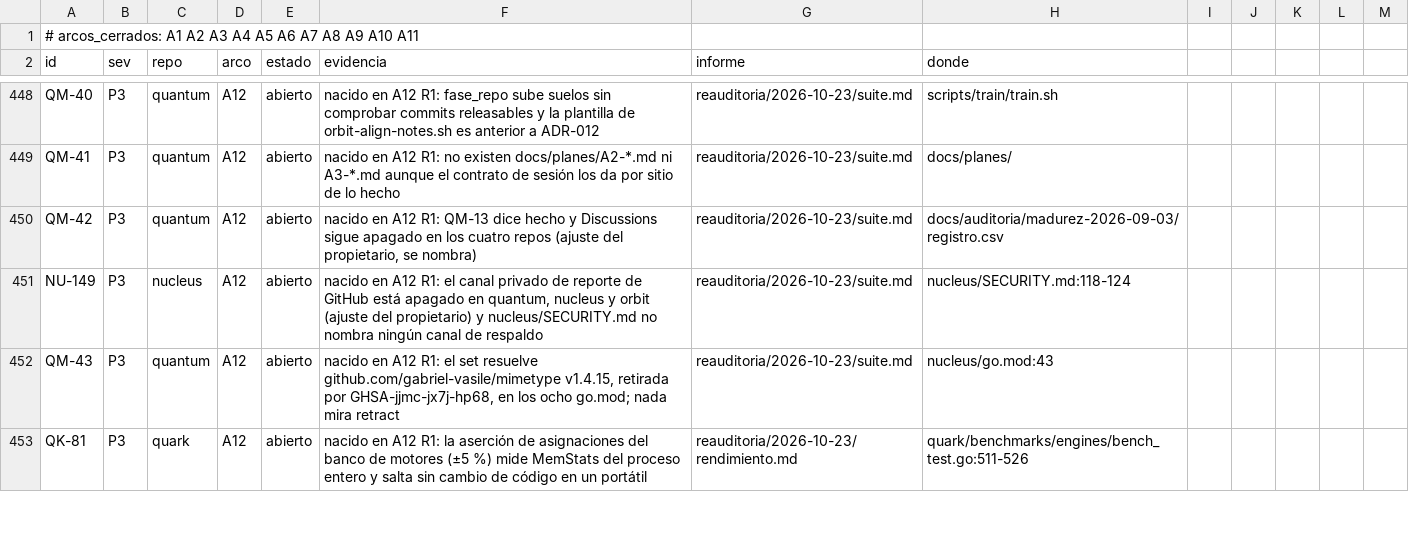
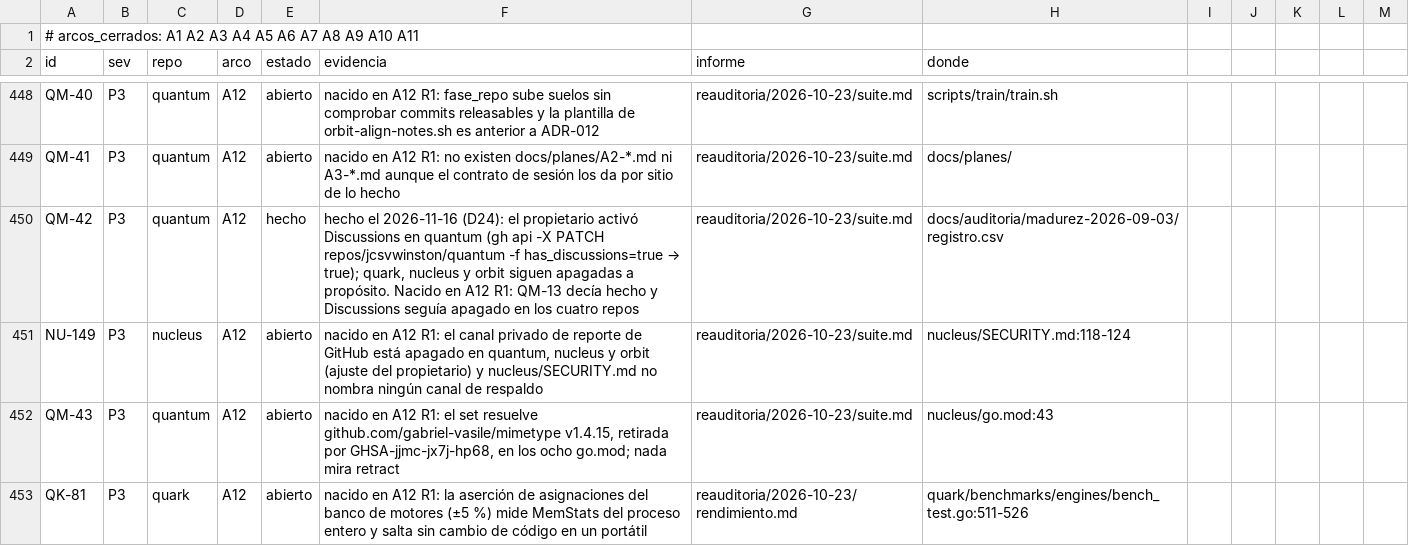
Before and after one commit to jcsvwinston/quantum, a CSV file: docs/auditoria/madurez-2026-09-03/registro.csv, drawn as a sheet; only a part is shown, gaps mark what is left out.

```diff
--- a/docs/auditoria/madurez-2026-09-03/registro.csv
+++ b/docs/auditoria/madurez-2026-09-03/registro.csv
@@ -449,3 +449,3 @@ QM-40,P3,quantum,A12,abierto,nacido en A12 R1: fase_repo sube suelos sin comprob
 QM-41,P3,quantum,A12,abierto,nacido en A12 R1: no existen docs/planes/A2-*.md ni A3-*.md aunque el contrato de sesión los da por sitio de lo hecho,reauditoria/2026-10-23/suite.md,docs/planes/
-QM-42,P3,quantum,A12,abierto,"nacido en A12 R1: QM-13 dice hecho y Discussions sigue apagado en los cuatro repos (ajuste del propietario, se nombra)",reauditoria/2026-10-23/suite.md,docs/auditoria/madurez-2026-09-03/registro.csv
+QM-42,P3,quantum,A12,hecho,"hecho el 2026-11-16 (D24): el propietario activó Discussions en quantum (gh api -X PATCH repos/jcsvwinston/quantum -f has_discussions=true → true); quark, nucleus y orbit siguen apagadas a propósito. Nacido en A12 R1: QM-13 decía hecho y Discussions seguía apagado en los cuatro repos",reauditoria/2026-10-23/suite.md,docs/auditoria/madurez-2026-09-03/registro.csv
 NU-149,P3,nucleus,A12,abierto,"nacido en A12 R1: el canal privado de reporte de GitHub está apagado en quantum, nucleus y orbit (ajuste del propietario) y nucleus/SECURITY.md no nombra ningún canal de respaldo",reauditoria/2026-10-23/suite.md,nucleus/SECURITY.md:118-124
```
Also changed, not shown: 1 other file.
